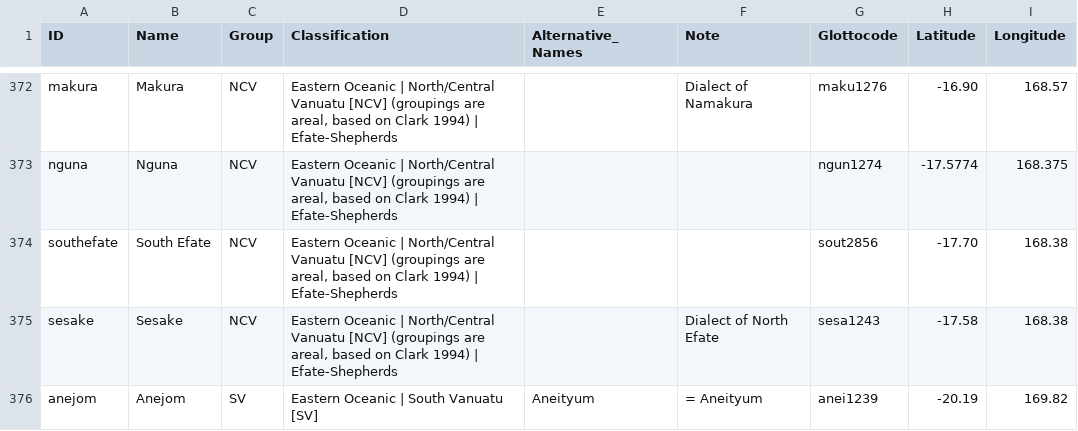
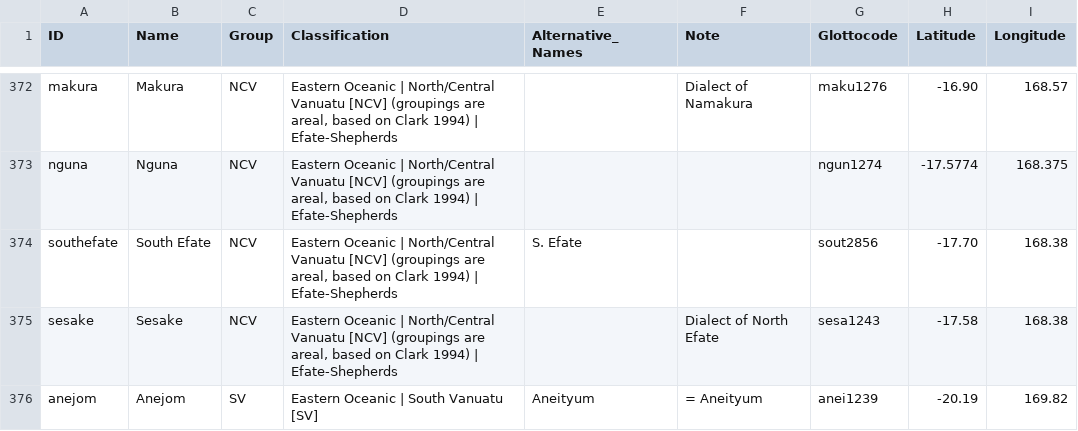
Before and after one commit to lexibank/tlopo, a CSV file: raw/vol1/languages.csv, drawn as a sheet; only a part is shown, gaps mark what is left out.

```diff
--- a/raw/vol1/languages.csv
+++ b/raw/vol1/languages.csv
@@ -373,3 +373,3 @@ makura,Makura,NCV,"Eastern Oceanic | North/Central Vanuatu [NCV] (groupings are
 nguna,Nguna,NCV,"Eastern Oceanic | North/Central Vanuatu [NCV] (groupings are areal, based on Clark 1994) | Efate-Shepherds",,,ngun1274,-17.5774,168.375
-southefate,South Efate,NCV,"Eastern Oceanic | North/Central Vanuatu [NCV] (groupings are areal, based on Clark 1994) | Efate-Shepherds",,,sout2856,-17.70,168.38
+southefate,South Efate,NCV,"Eastern Oceanic | North/Central Vanuatu [NCV] (groupings are areal, based on Clark 1994) | Efate-Shepherds",S. Efate,,sout2856,-17.70,168.38
 sesake,Sesake,NCV,"Eastern Oceanic | North/Central Vanuatu [NCV] (groupings are areal, based on Clark 1994) | Efate-Shepherds",,Dialect of North Efate,sesa1243,-17.58,168.38
```
Also changed, not shown: 2 other files.
